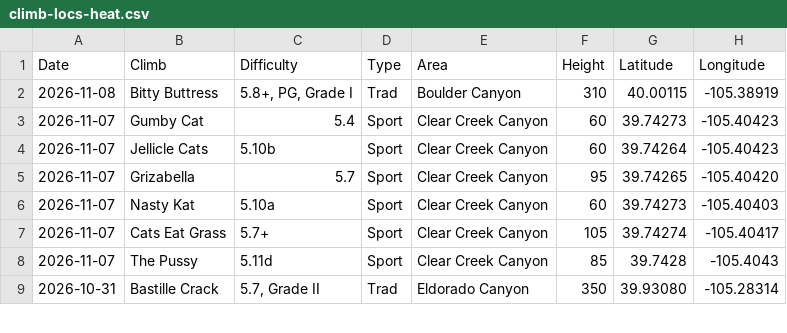
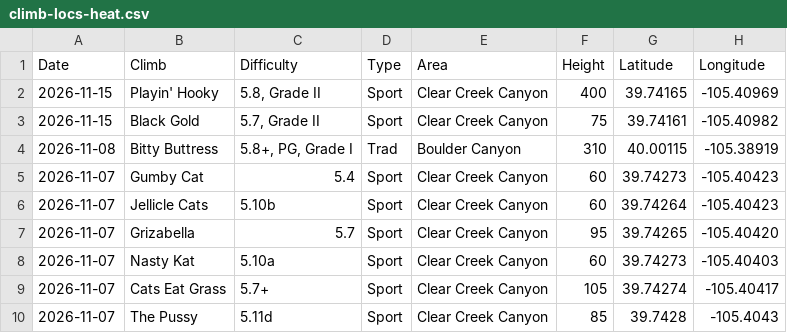
Before and after one commit to achiquit/ticks-db, a CSV file: data/climb-locs-heat.csv, drawn as a sheet; only a part is shown; the shorter side is filled out with more unchanged rows.

```diff
--- a/data/climb-locs-heat.csv
+++ b/data/climb-locs-heat.csv
@@ -1,2 +1,4 @@
 Date,Climb,Difficulty,Type,Area,Height,Latitude,Longitude
+2026-11-15,"Playin' Hooky","5.8, Grade II",Sport,"Clear Creek Canyon",400,39.74165," -105.40969"
+2026-11-15,"Black Gold","5.7, Grade II",Sport,"Clear Creek Canyon",75,39.74161," -105.40982"
 2026-11-08,"Bitty Buttress","5.8+, PG, Grade I",Trad,"Boulder Canyon",310,40.00115," -105.38919"
```
Also changed, not shown: data/climb-locs.csv, data/grades-by-success-and-style.csv, 14 other files.
